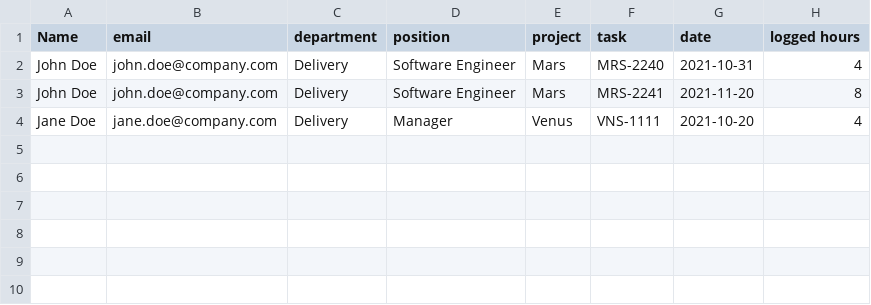
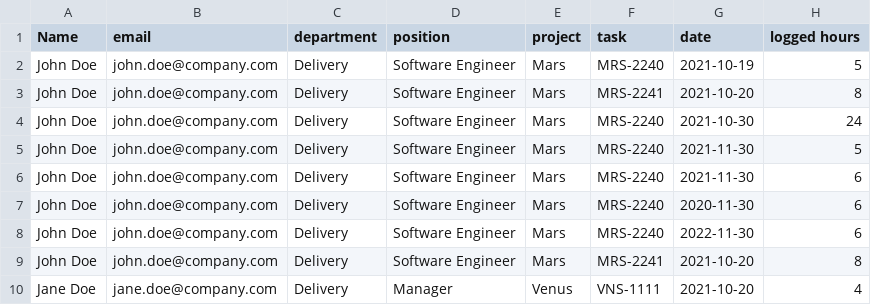
Before and after one commit to NazariiProshyn/TimeTrack, a CSV file: TimeTrackingReport/TimeTrackingReport/test.csv, drawn as a sheet.

Commit message:
Task done

```diff
--- a/TimeTrackingReport/TimeTrackingReport/test.csv
+++ b/TimeTrackingReport/TimeTrackingReport/test.csv
@@ -1,4 +1,10 @@
 Name;email;department;position;project;task;date;logged hours
-John Doe;john.doe@company.com;Delivery;Software Engineer;Mars;MRS-2240;2021-10-31;4
-John Doe;john.doe@company.com;Delivery;Software Engineer;Mars;MRS-2241;2021-11-20;8
+John Doe;john.doe@company.com;Delivery;Software Engineer;Mars;MRS-2240;2021-10-19;5
+John Doe;john.doe@company.com;Delivery;Software Engineer;Mars;MRS-2241;2021-10-20;8
+John Doe;john.doe@company.com;Delivery;Software Engineer;Mars;MRS-2240;2021-10-30;24
+John Doe;john.doe@company.com;Delivery;Software Engineer;Mars;MRS-2240;2021-11-30;5
+John Doe;john.doe@company.com;Delivery;Software Engineer;Mars;MRS-2240;2021-11-30;6
+John Doe;john.doe@company.com;Delivery;Software Engineer;Mars;MRS-2240;2020-11-30;6
+John Doe;john.doe@company.com;Delivery;Software Engineer;Mars;MRS-2240;2022-11-30;6
+John Doe;john.doe@company.com;Delivery;Software Engineer;Mars;MRS-2241;2021-10-20;8
 Jane Doe;jane.doe@company.com;Delivery;Manager;Venus;VNS-1111;2021-10-20;4
```
Also changed, not shown: 9 other files.
